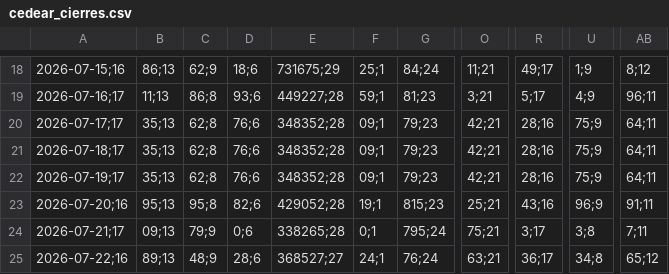
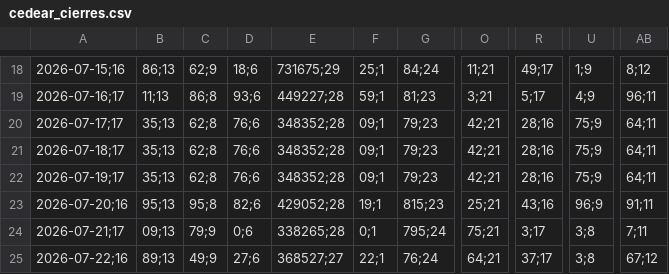
Before and after one commit to Brunogatti79/inversiones-bursatiles, a CSV file: data/cedear_cierres.csv, drawn as a sheet; only a part is shown, gaps mark what is left out; the diff names each change by its address in the sheet, - before the commit and + after, or states it on an @@ line.

Commit message:
auto: cedear_cierres 2026-07-22 14:56

```diff
--- a/data/cedear_cierres.csv
+++ b/data/cedear_cierres.csv
-C25: 48;9
+C25: 49;9
-D25: 28;6
+D25: 27;6
-F25: 24;1
+F25: 22;1
-O25: 63;21
+O25: 64;21
-R25: 36;17
+R25: 37;17
-U25: 34;8
+U25: 3;8
-AB25: 65;12
+AB25: 67;12
```
